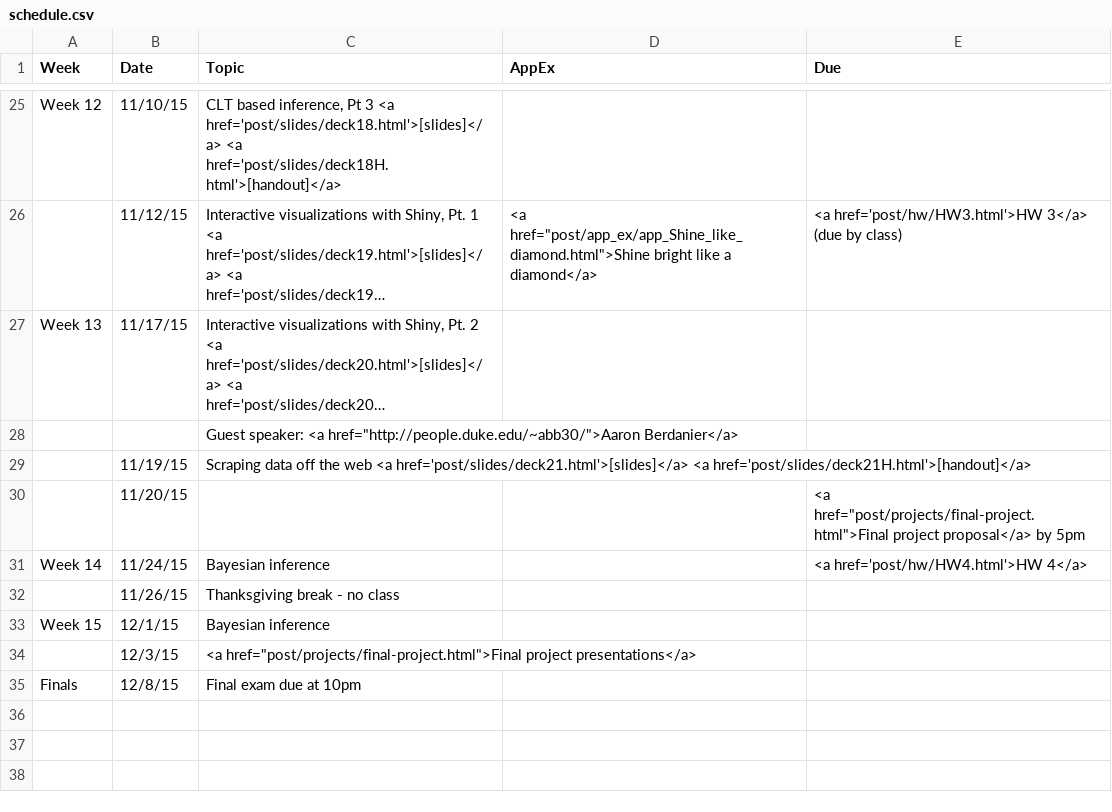
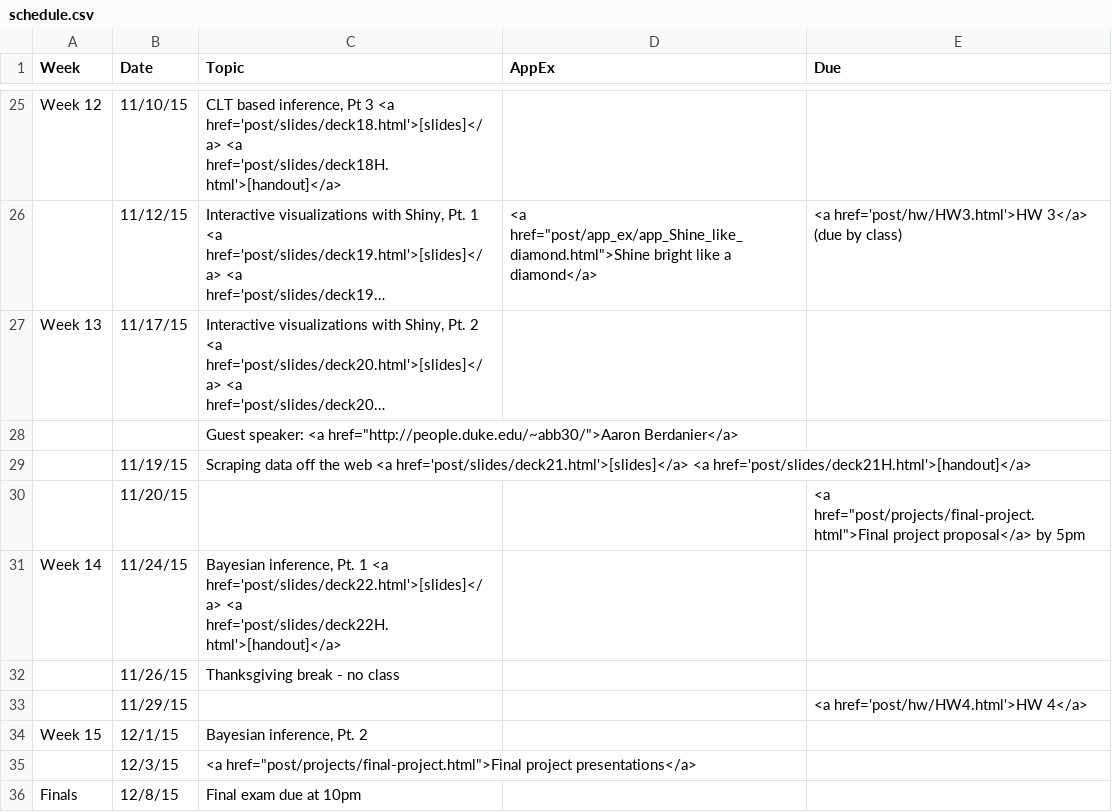
Before and after one commit to mine-cetinkaya-rundel/sta112_f15, a CSV file: sta112FS_F15_web/_csv/schedule.csv, drawn as a sheet; only a part is shown, gaps mark what is left out; long unchanged cells end in …; addresses are those after the commit; the diff names each change by its address in the sheet, - before the commit and + after, or states it on an @@ line.

Commit message:
post a bunch

```diff
--- a/sta112FS_F15_web/_csv/schedule.csv
+++ b/sta112FS_F15_web/_csv/schedule.csv
-C31 (Topic): Bayesian inference
+C31 (Topic): Bayesian inference, Pt. 1 <a href='post/slides/deck22.html'>[slides]</a> <a href='post/slides/deck22H.html'>[handout]</a>
-E31 (Due): <a href='post/hw/HW4.html'>HW 4</a>
+E31 (Due): (empty)
+row 33:  | 11/29/15 |  |  | <a href='post/hw/HW4.html'>HW 4</a>
-C34 (Topic): Bayesian inference
+C34 (Topic): Bayesian inference, Pt. 2
```
Also changed, not shown: 5 other files.
